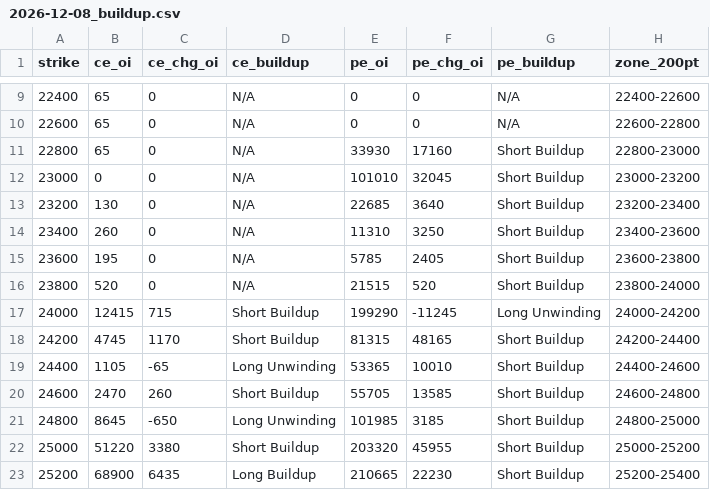
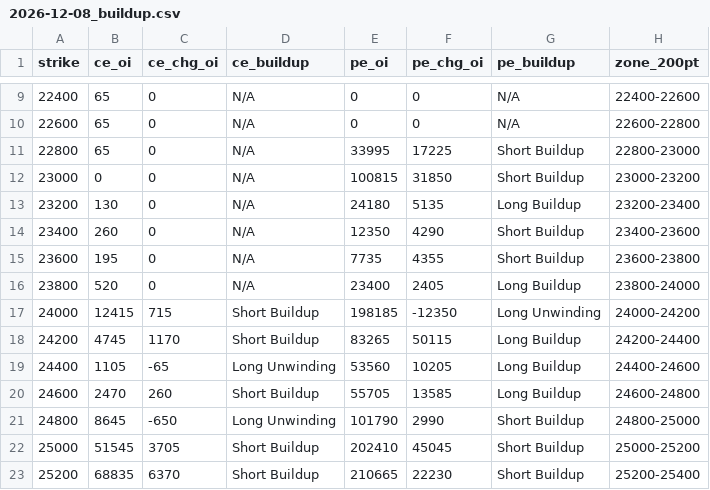
Before and after one commit to ddtambe/Nifty50_Options, a CSV file: data/2026-11-19/2026-12-08_buildup.csv, drawn as a sheet; only a part is shown, gaps mark what is left out; the diff covers the shown part only.

```diff
--- a/data/2026-11-19/2026-12-08_buildup.csv
+++ b/data/2026-11-19/2026-12-08_buildup.csv
@@ -10,14 +10,14 @@ strike,ce_oi,ce_chg_oi,ce_buildup,pe_oi,pe_chg_oi,pe_buildup,zone_200pt
 22600,65,0,N/A,0,0,N/A,22600-22800
-22800,65,0,N/A,33930,17160,Short Buildup,22800-23000
-23000,0,0,N/A,101010,32045,Short Buildup,23000-23200
-23200,130,0,N/A,22685,3640,Short Buildup,23200-23400
-23400,260,0,N/A,11310,3250,Short Buildup,23400-23600
-23600,195,0,N/A,5785,2405,Short Buildup,23600-23800
-23800,520,0,N/A,21515,520,Short Buildup,23800-24000
-24000,12415,715,Short Buildup,199290,-11245,Long Unwinding,24000-24200
-24200,4745,1170,Short Buildup,81315,48165,Short Buildup,24200-24400
-24400,1105,-65,Long Unwinding,53365,10010,Short Buildup,24400-24600
-24600,2470,260,Short Buildup,55705,13585,Short Buildup,24600-24800
-24800,8645,-650,Long Unwinding,101985,3185,Short Buildup,24800-25000
-25000,51220,3380,Short Buildup,203320,45955,Short Buildup,25000-25200
-25200,68900,6435,Long Buildup,210665,22230,Short Buildup,25200-25400
+22800,65,0,N/A,33995,17225,Short Buildup,22800-23000
+23000,0,0,N/A,100815,31850,Short Buildup,23000-23200
+23200,130,0,N/A,24180,5135,Long Buildup,23200-23400
+23400,260,0,N/A,12350,4290,Short Buildup,23400-23600
+23600,195,0,N/A,7735,4355,Short Buildup,23600-23800
+23800,520,0,N/A,23400,2405,Long Buildup,23800-24000
+24000,12415,715,Short Buildup,198185,-12350,Long Unwinding,24000-24200
+24200,4745,1170,Short Buildup,83265,50115,Long Buildup,24200-24400
+24400,1105,-65,Long Unwinding,53560,10205,Long Buildup,24400-24600
+24600,2470,260,Short Buildup,55705,13585,Long Buildup,24600-24800
+24800,8645,-650,Long Unwinding,101790,2990,Short Buildup,24800-25000
+25000,51545,3705,Short Buildup,202410,45045,Short Buildup,25000-25200
+25200,68835,6370,Short Buildup,210665,22230,Short Buildup,25200-25400
```
Also changed, not shown: 26 edited cells elsewhere in this file, data/2026-11-19/2026-12-01_buildup.csv, data/2026-11-19/2026-12-01_raw.csv, 4 other files.
